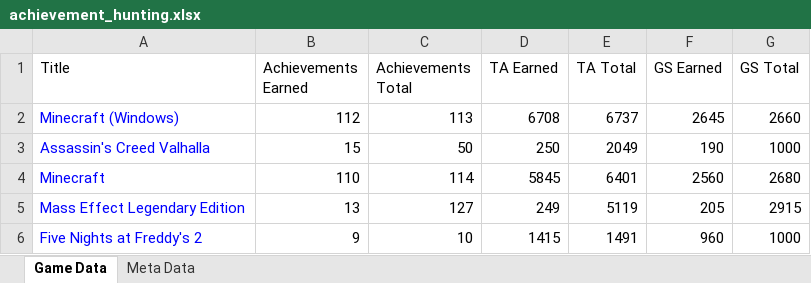
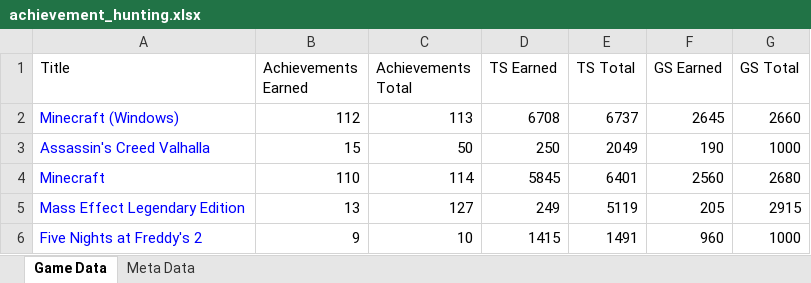
Before and after one commit to anaconda186/Python, an Excel workbook: Achievement_Hunting/achievement_hunting.xlsx, sheet Game Data, drawn as a sheet; only a part is shown; values as stored, in another font and other column widths than the file's, no borders; table styles not drawn; the diff names each change by its address in the sheet, - before the commit and + after, or states it on an @@ line.

```diff
--- a/Achievement_Hunting/achievement_hunting.xlsx (sheet Game Data)
+++ b/Achievement_Hunting/achievement_hunting.xlsx (sheet Game Data)
-D1: TA Earned
+D1: TS Earned
-E1: TA Total
+E1: TS Total
```
Also changed, not shown: sheet Meta Data, 1 other file.
